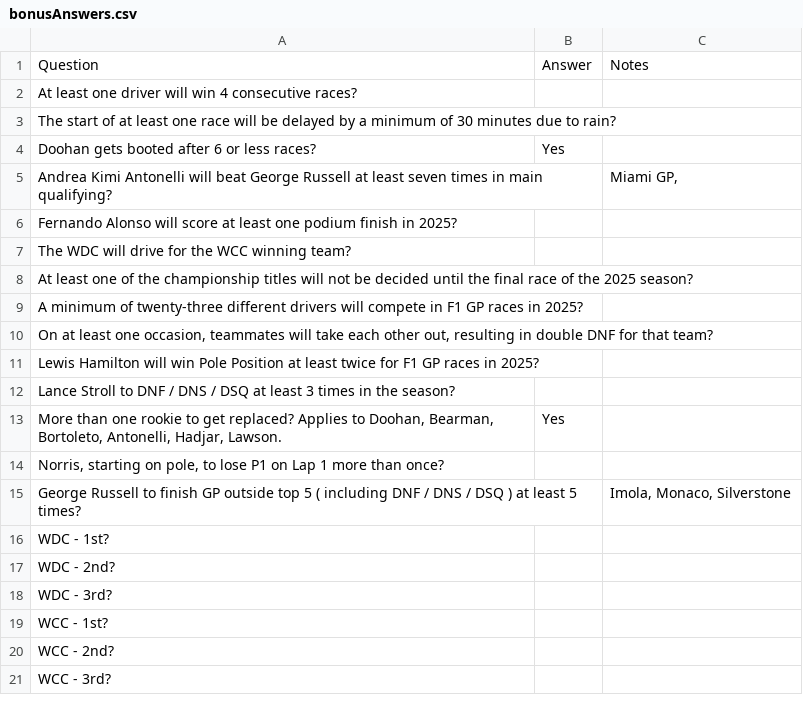
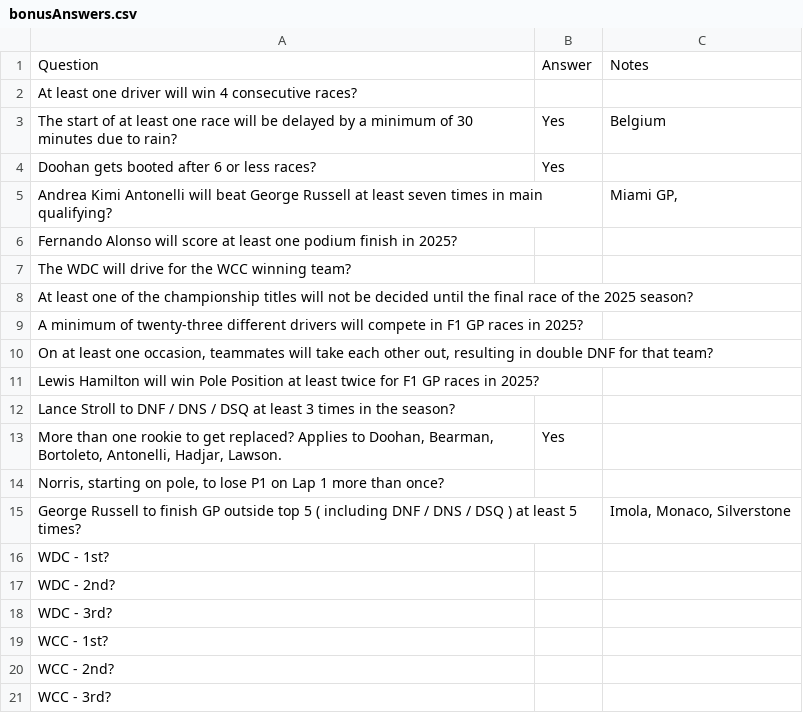
Before and after one commit to DaveJord/F1Comp, a CSV file: bonusAnswers.csv, drawn as a sheet.

```diff
--- a/bonusAnswers.csv
+++ b/bonusAnswers.csv
@@ -2,3 +2,3 @@ Question,Answer,Notes
 At least one driver will win 4 consecutive races?,,
-The start of at least one race will be delayed by a minimum of 30 minutes due to rain?,,
+The start of at least one race will be delayed by a minimum of 30 minutes due to rain?,Yes,Belgium
 Doohan gets booted after 6 or less races?,Yes,
```
Also changed, not shown: Leaderboard.csv, races.csv.
